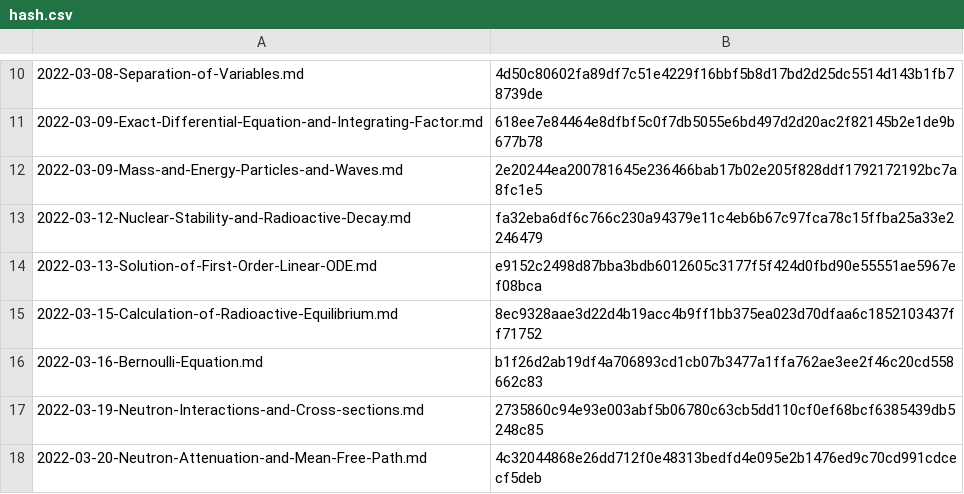
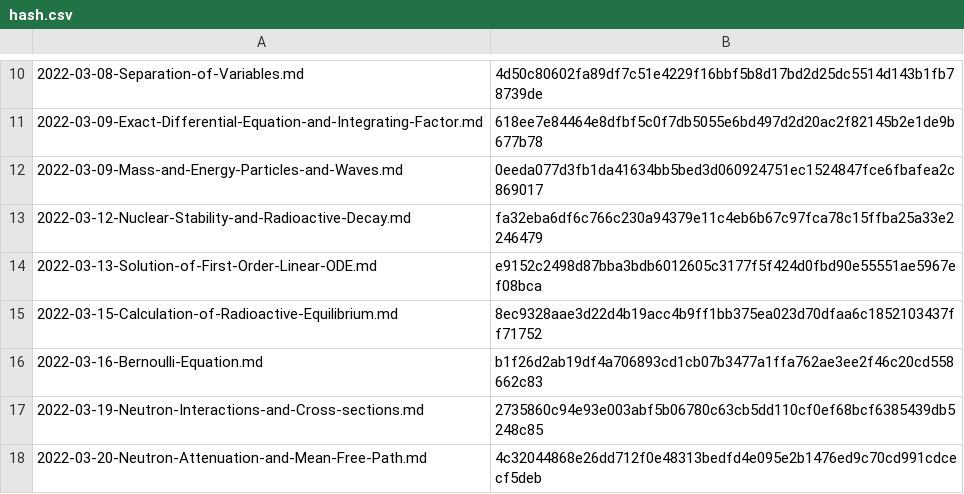
Before and after one commit to yunseo-kim/yunseo-kim.github.io, a CSV file: tools/hash.csv, drawn as a sheet; only a part is shown, gaps mark what is left out.

Commit message:
Fix typos

```diff
--- a/tools/hash.csv
+++ b/tools/hash.csv
@@ -11,3 +11,3 @@
 2022-03-09-Exact-Differential-Equation-and-Integrating-Factor.md,618ee7e84464e8dfbf5c0f7db5055e6bd497d2d20ac2f82145b2e1de9b677b78
-2022-03-09-Mass-and-Energy-Particles-and-Waves.md,2e20244ea200781645e236466bab17b02e205f828ddf1792172192bc7a8fc1e5
+2022-03-09-Mass-and-Energy-Particles-and-Waves.md,0eeda077d3fb1da41634bb5bed3d060924751ec1524847fce6fbafea2c869017
 2022-03-12-Nuclear-Stability-and-Radioactive-Decay.md,fa32eba6df6c766c230a94379e11c4eb6b67c97fca78c15ffba25a33e2246479
```
Also changed, not shown: 8 other files.
